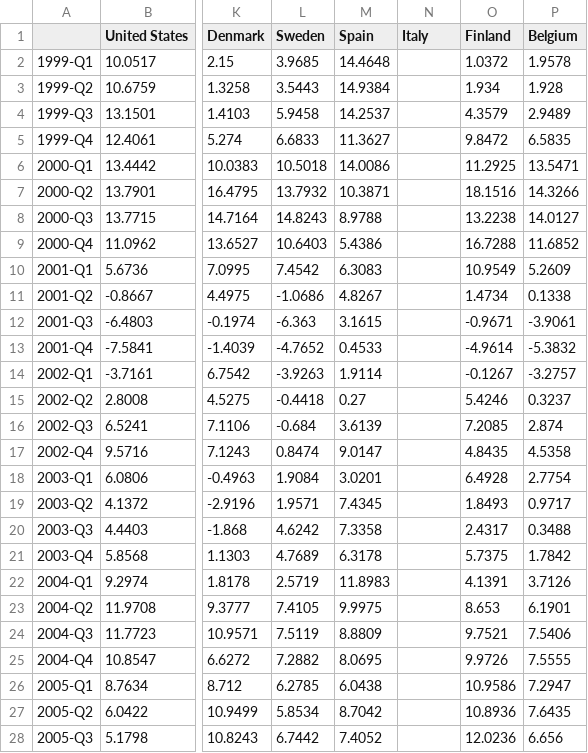
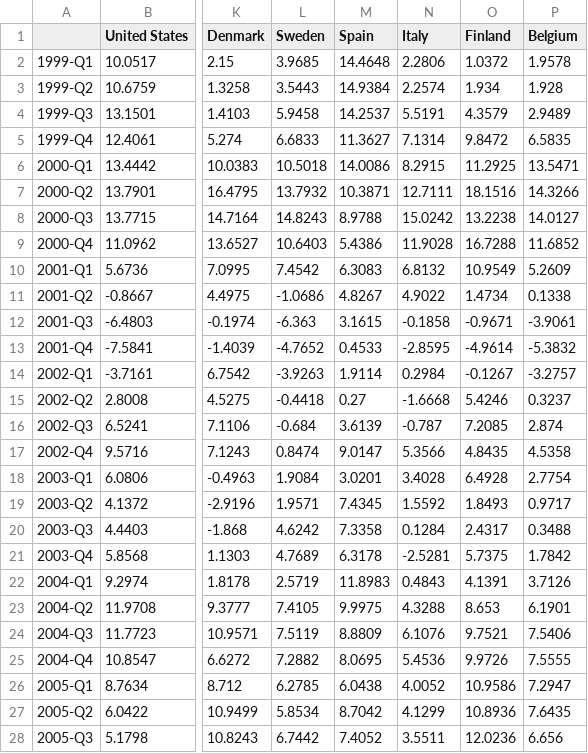
Before and after one commit to lharazin/TFM, a CSV file: Data/OECD_Stats/OECD_Import Growth YoY.csv, drawn as a sheet; only a part is shown, gaps mark what is left out; the diff covers the shown part only; the diff names each change by its address in the sheet, - before the commit and + after, or states it on an @@ line.

```diff
--- a/Data/OECD_Stats/OECD_Import Growth YoY.csv
+++ b/Data/OECD_Stats/OECD_Import Growth YoY.csv
-N2 (Italy): (empty)
+N2 (Italy): 2.2806
-N3 (Italy): (empty)
+N3 (Italy): 2.2574
-N4 (Italy): (empty)
+N4 (Italy): 5.5191
-N5 (Italy): (empty)
+N5 (Italy): 7.1314
-N6 (Italy): (empty)
+N6 (Italy): 8.2915
-N7 (Italy): (empty)
+N7 (Italy): 12.7111
-N8 (Italy): (empty)
+N8 (Italy): 15.0242
-N9 (Italy): (empty)
+N9 (Italy): 11.9028
-N10 (Italy): (empty)
+N10 (Italy): 6.8132
-N11 (Italy): (empty)
+N11 (Italy): 4.9022
-N12 (Italy): (empty)
+N12 (Italy): -0.1858
-N13 (Italy): (empty)
+N13 (Italy): -2.8595
-N14 (Italy): (empty)
+N14 (Italy): 0.2984
-N15 (Italy): (empty)
+N15 (Italy): -1.6668
-N16 (Italy): (empty)
+N16 (Italy): -0.787
-N17 (Italy): (empty)
+N17 (Italy): 5.3566
-N18 (Italy): (empty)
+N18 (Italy): 3.4028
-N19 (Italy): (empty)
+N19 (Italy): 1.5592
-N20 (Italy): (empty)
+N20 (Italy): 0.1284
-N21 (Italy): (empty)
+N21 (Italy): -2.5281
-N22 (Italy): (empty)
+N22 (Italy): 0.4843
-N23 (Italy): (empty)
+N23 (Italy): 4.3288
-N24 (Italy): (empty)
+N24 (Italy): 6.1076
-N25 (Italy): (empty)
+N25 (Italy): 5.4536
-N26 (Italy): (empty)
+N26 (Italy): 4.0052
-N27 (Italy): (empty)
+N27 (Italy): 4.1299
-N28 (Italy): (empty)
+N28 (Italy): 3.5511
```
Also changed, not shown: 71 edited cells elsewhere in this file, Data/OECD_Stats/OECD_Current Account.csv, Data/OECD_Stats/OECD_Export Growth YoY.csv, 20 other files.
